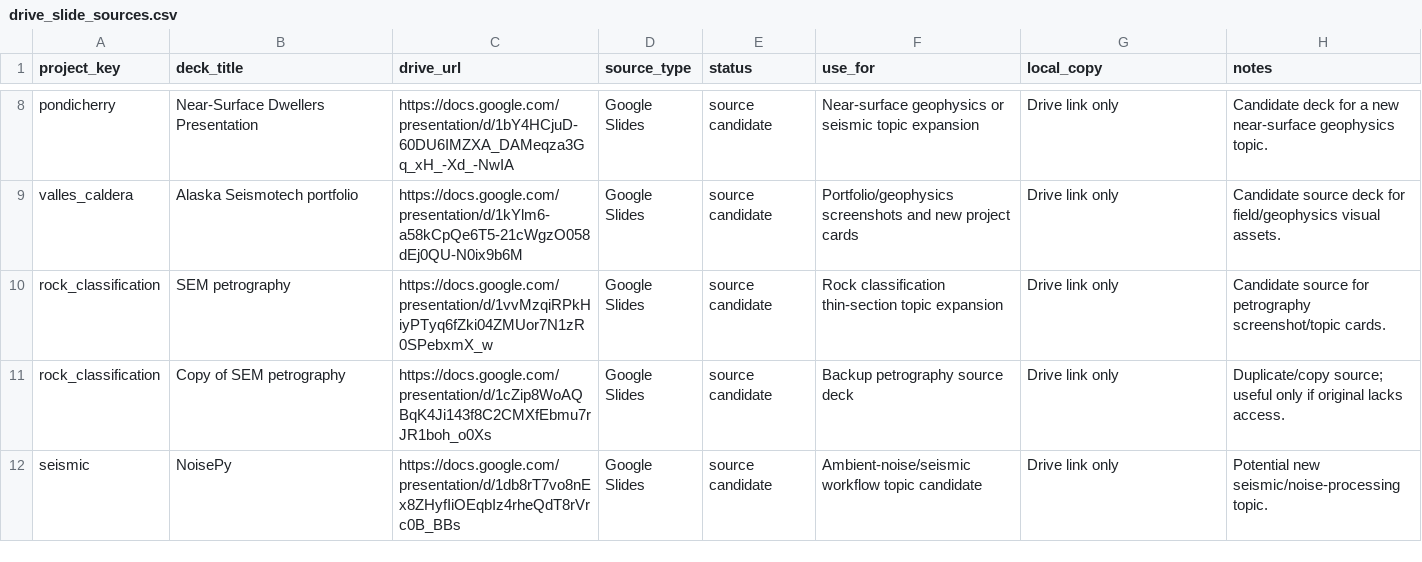
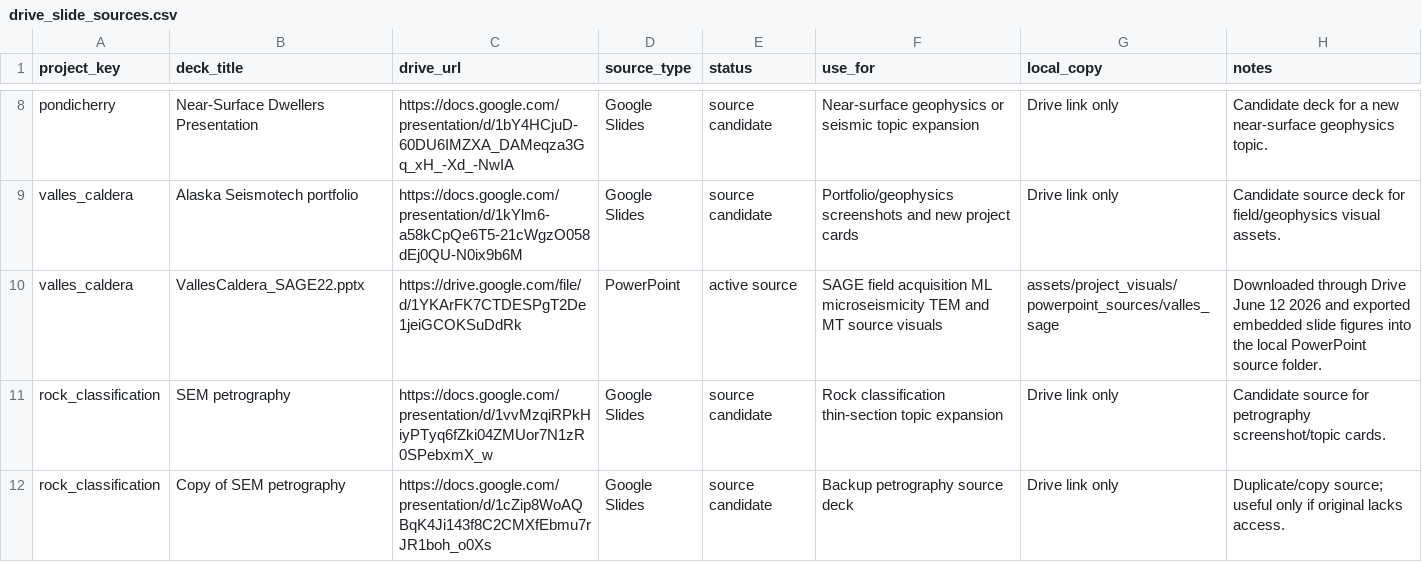
Before and after one commit to Rnanda442/ai-powerpoint-workflow-portfolio, a CSV file: data/drive_slide_sources.csv, drawn as a sheet; only a part is shown, gaps mark what is left out; the shorter side is filled out with more unchanged rows; the diff names each change by its address in the sheet, - before the commit and + after, or states it on an @@ line.

```diff
--- a/data/drive_slide_sources.csv
+++ b/data/drive_slide_sources.csv
+row 10: valles_caldera | VallesCaldera_SAGE22.pptx | https://drive.google.com/file/d/1YKArFK7CTDESPgT2De1jeiGCOKSuDdRk | PowerPoint | active source | SAGE field acquisition ML microseismicity TEM and MT source visuals | assets/project_visuals/powerpoint_sources/valles_sage | Downloaded through Drive June 12 2026 and exported embedded slide figures into the local PowerPoint source folder.
```
Also changed, not shown: data/project_visuals.csv, data/visual_audit.csv, 9 other files.
